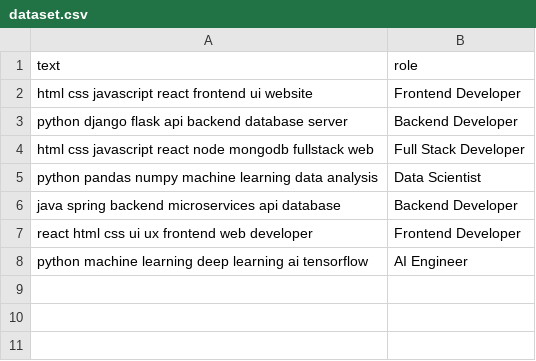
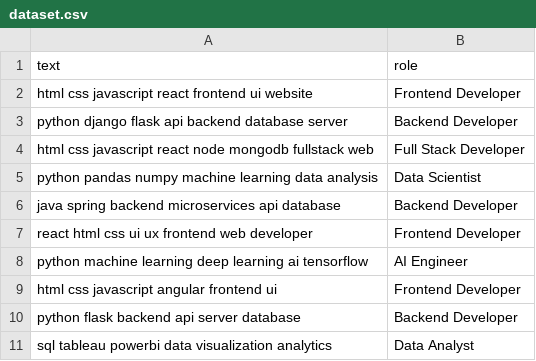
Before and after one commit to sdeepaknetha/ai-resume-analyzer, a CSV file: dataset.csv, drawn as a sheet.

Commit message:
Update dataset.csv

```diff
--- a/dataset.csv
+++ b/dataset.csv
@@ -8 +8,4 @@ react html css ui ux frontend web developer,Frontend Developer
 python machine learning deep learning ai tensorflow,AI Engineer
+html css javascript angular frontend ui,Frontend Developer
+python flask backend api server database,Backend Developer
+sql tableau powerbi data visualization analytics,Data Analyst
```
